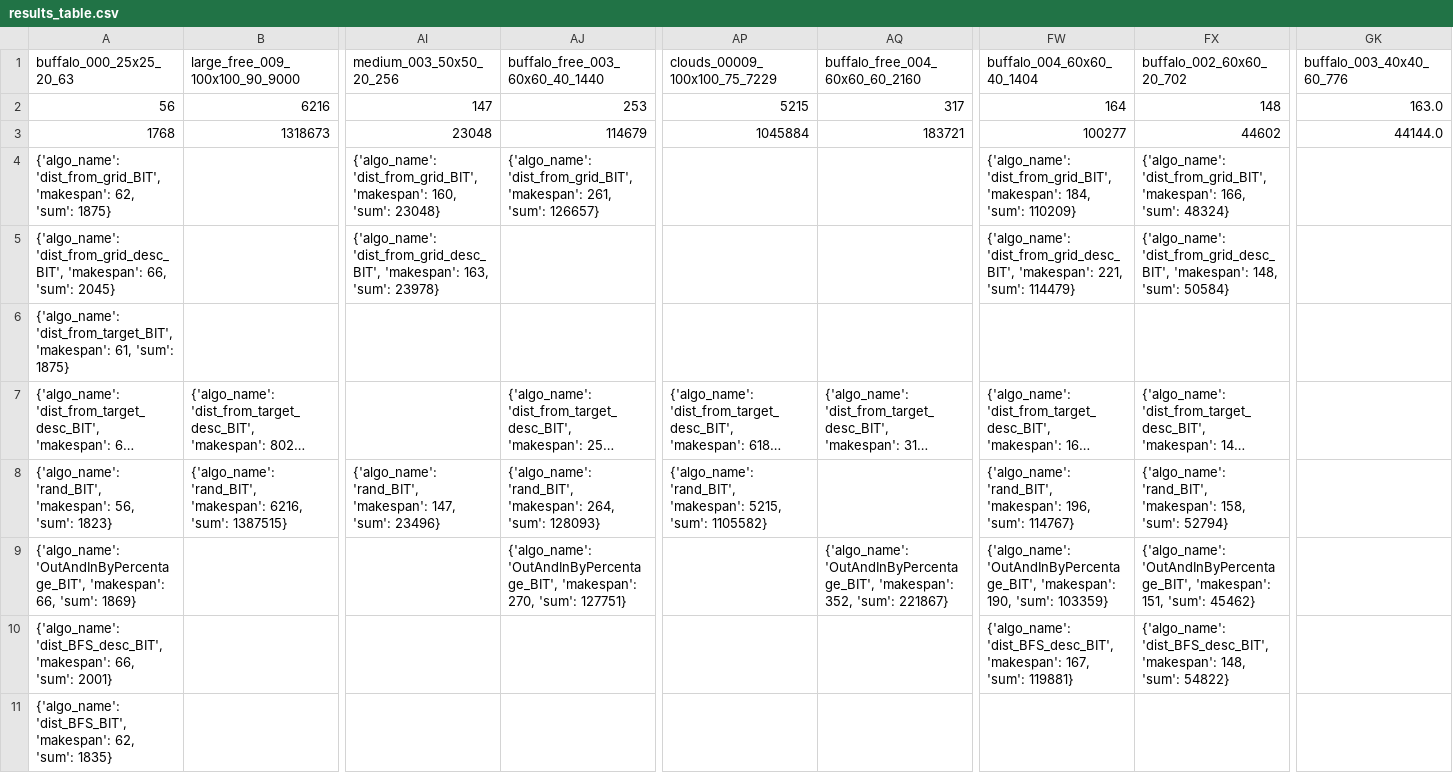
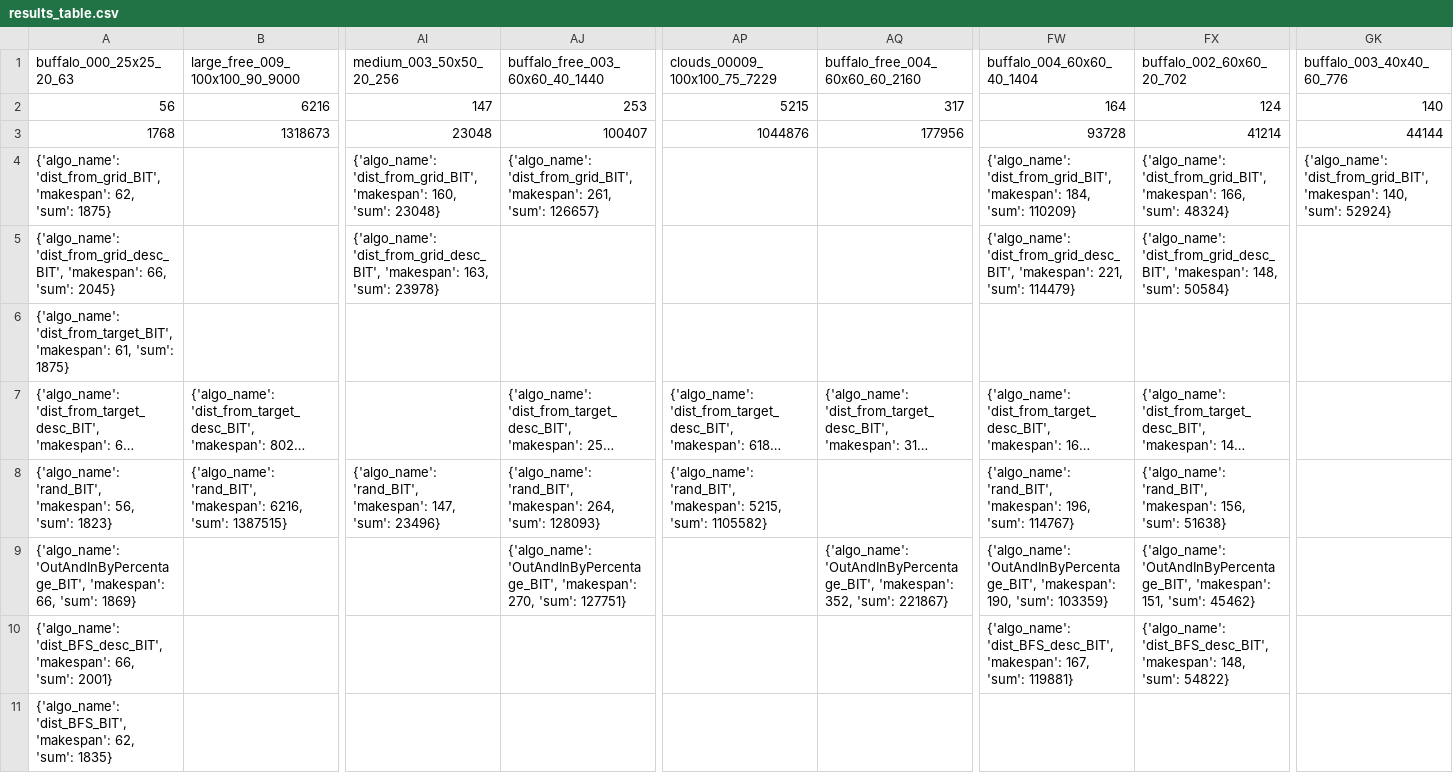
Before and after one commit to Ysommer/SoGC2021_tech, a CSV file: results_table.csv, drawn as a sheet; only a part is shown, gaps mark what is left out; long unchanged cells end in …; the diff names each change by its address in the sheet, - before the commit and + after, or states it on an @@ line.

Commit message:
update table

```diff
--- a/results_table.csv
+++ b/results_table.csv
-FX2 (buffalo_002_60x60_20_702): 148
+FX2 (buffalo_002_60x60_20_702): 124
-GK2 (buffalo_003_40x40_60_776): 163.0
+GK2 (buffalo_003_40x40_60_776): 140
-AJ3 (buffalo_free_003_60x60_40_1440): 114679
+AJ3 (buffalo_free_003_60x60_40_1440): 100407
-AP3 (clouds_00009_100x100_75_7229): 1045884
+AP3 (clouds_00009_100x100_75_7229): 1044876
-AQ3 (buffalo_free_004_60x60_60_2160): 183721
+AQ3 (buffalo_free_004_60x60_60_2160): 177956
-FW3 (buffalo_004_60x60_40_1404): 100277
+FW3 (buffalo_004_60x60_40_1404): 93728
-FX3 (buffalo_002_60x60_20_702): 44602
+FX3 (buffalo_002_60x60_20_702): 41214
-GK3 (buffalo_003_40x40_60_776): 44144.0
+GK3 (buffalo_003_40x40_60_776): 44144
-GK4 (buffalo_003_40x40_60_776): (empty)
+GK4 (buffalo_003_40x40_60_776): {'algo_name': 'dist_from_grid_BIT', 'makespan': 140, 'sum': 52924}
-FX8 (buffalo_002_60x60_20_702): …'rand_BIT', 'makespan': 158, 'sum': 52794}
+FX8 (buffalo_002_60x60_20_702): …'rand_BIT', 'makespan': 156, 'sum': 51638}
```
Also changed, not shown: 1 other file.
